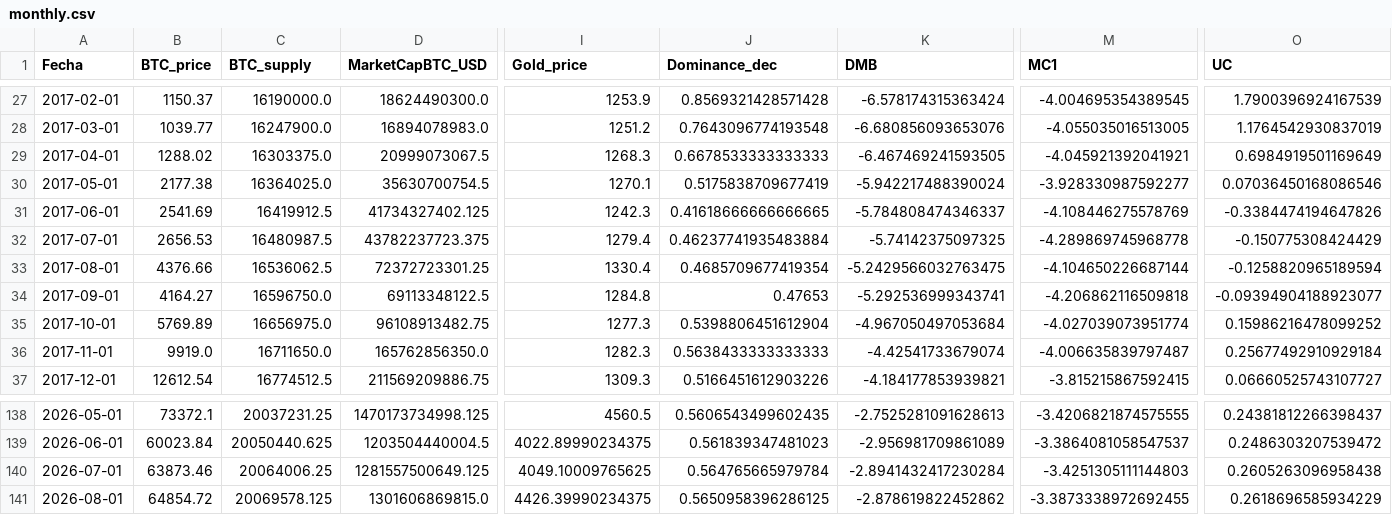
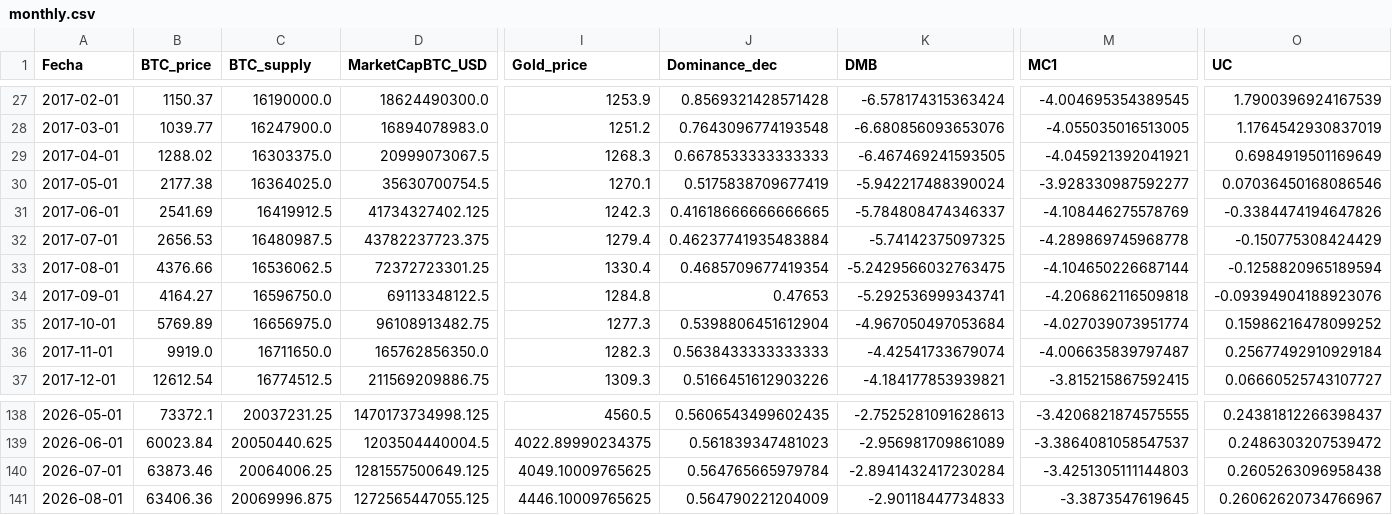
Before and after one commit to AlonzoBenz/BitcoinTerminal, a CSV file: data/monthly.csv, drawn as a sheet; only a part is shown, gaps mark what is left out; the diff covers the shown part only; the diff names each change by its address in the sheet, - before the commit and + after, or states it on an @@ line.

```diff
--- a/data/monthly.csv
+++ b/data/monthly.csv
-O34 (UC): -0.09394904188923077
+O34 (UC): -0.09394904188923076
-B141 (BTC_price): 64854.72
+B141 (BTC_price): 63406.36
-C141 (BTC_supply): 20069578.125
+C141 (BTC_supply): 20069996.875
-D141 (MarketCapBTC_USD): 1301606869815.0
+D141 (MarketCapBTC_USD): 1272565447055.125
-I141 (Gold_price): 4426.39990234375
+I141 (Gold_price): 4446.10009765625
-J141 (Dominance_dec): 0.5650958396286125
+J141 (Dominance_dec): 0.564790221204009
-K141 (DMB): -2.878619822452862
+K141 (DMB): -2.90118447734833
-M141 (MC1): -3.3873338972692455
+M141 (MC1): -3.3873547619645
-O141 (UC): 0.2618696585934229
+O141 (UC): 0.26062620734766967
```
Also changed, not shown: 1 edited cell elsewhere in this file, data/raw/btc_dominance_daily.csv, data/raw/btc_price_sampled.csv, 6 other files.
